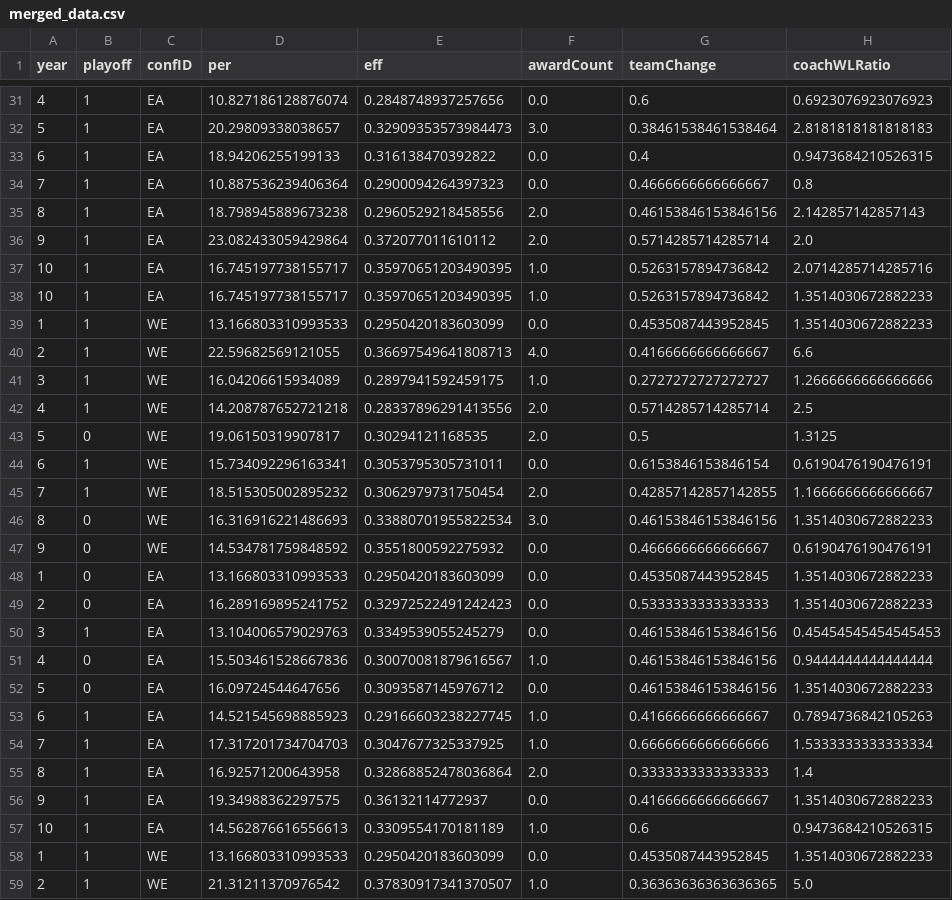
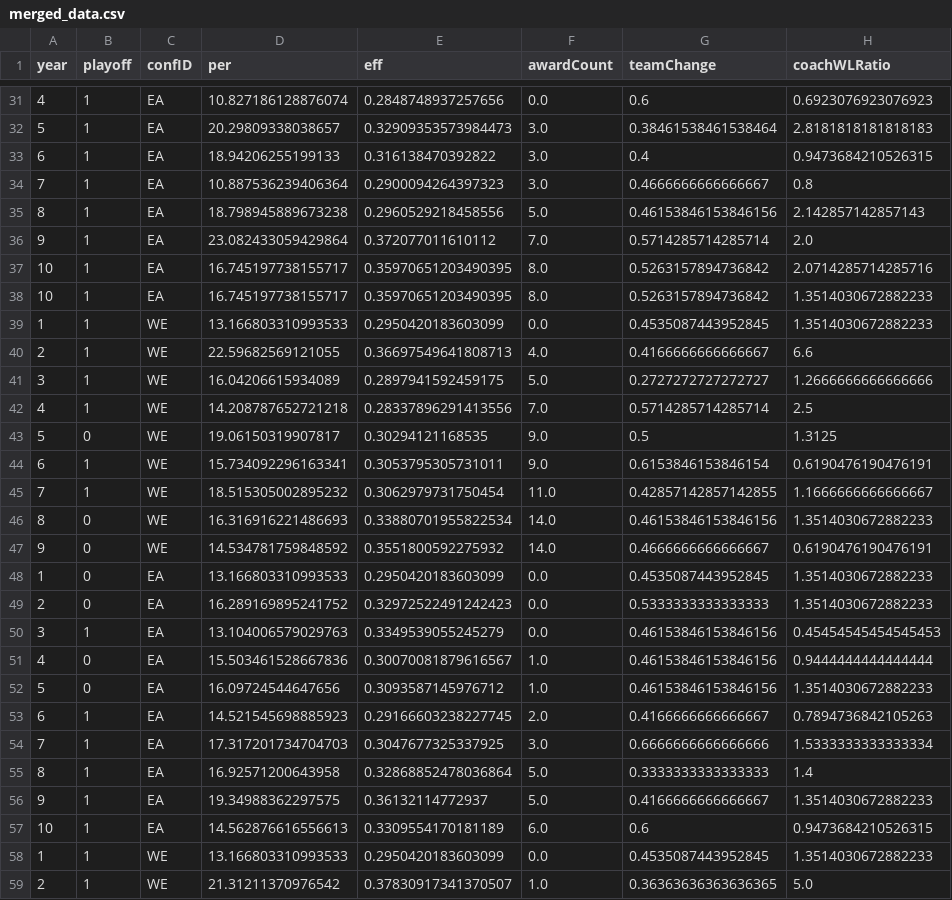
Before and after one commit to MartimHenriques/feup-machine-learning, a CSV file: src/data/merged_data.csv, drawn as a sheet; only a part is shown, gaps mark what is left out; the diff covers the shown part only.

```diff
--- a/src/data/merged_data.csv
+++ b/src/data/merged_data.csv
@@ -32,17 +32,17 @@ year,playoff,confID,per,eff,awardCount,teamChange,coachWLRatio
 5,1,EA,20.29809338038657,0.32909353573984473,3.0,0.38461538461538464,2.8181818181818183
-6,1,EA,18.94206255199133,0.316138470392822,0.0,0.4,0.9473684210526315
-7,1,EA,10.887536239406364,0.2900094264397323,0.0,0.4666666666666667,0.8
-8,1,EA,18.798945889673238,0.2960529218458556,2.0,0.46153846153846156,2.142857142857143
-9,1,EA,23.082433059429864,0.372077011610112,2.0,0.5714285714285714,2.0
-10,1,EA,16.745197738155717,0.35970651203490395,1.0,0.5263157894736842,2.0714285714285716
-10,1,EA,16.745197738155717,0.35970651203490395,1.0,0.5263157894736842,1.3514030672882233
+6,1,EA,18.94206255199133,0.316138470392822,3.0,0.4,0.9473684210526315
+7,1,EA,10.887536239406364,0.2900094264397323,3.0,0.4666666666666667,0.8
+8,1,EA,18.798945889673238,0.2960529218458556,5.0,0.46153846153846156,2.142857142857143
+9,1,EA,23.082433059429864,0.372077011610112,7.0,0.5714285714285714,2.0
+10,1,EA,16.745197738155717,0.35970651203490395,8.0,0.5263157894736842,2.0714285714285716
+10,1,EA,16.745197738155717,0.35970651203490395,8.0,0.5263157894736842,1.3514030672882233
 1,1,WE,13.166803310993533,0.2950420183603099,0.0,0.4535087443952845,1.3514030672882233
 2,1,WE,22.59682569121055,0.36697549641808713,4.0,0.4166666666666667,6.6
-3,1,WE,16.04206615934089,0.2897941592459175,1.0,0.2727272727272727,1.2666666666666666
-4,1,WE,14.208787652721218,0.28337896291413556,2.0,0.5714285714285714,2.5
-5,0,WE,19.06150319907817,0.30294121168535,2.0,0.5,1.3125
-6,1,WE,15.734092296163341,0.3053795305731011,0.0,0.6153846153846154,0.6190476190476191
-7,1,WE,18.515305002895232,0.3062979731750454,2.0,0.42857142857142855,1.1666666666666667
-8,0,WE,16.316916221486693,0.33880701955822534,3.0,0.46153846153846156,1.3514030672882233
-9,0,WE,14.534781759848592,0.3551800592275932,0.0,0.4666666666666667,0.6190476190476191
+3,1,WE,16.04206615934089,0.2897941592459175,5.0,0.2727272727272727,1.2666666666666666
+4,1,WE,14.208787652721218,0.28337896291413556,7.0,0.5714285714285714,2.5
+5,0,WE,19.06150319907817,0.30294121168535,9.0,0.5,1.3125
+6,1,WE,15.734092296163341,0.3053795305731011,9.0,0.6153846153846154,0.6190476190476191
+7,1,WE,18.515305002895232,0.3062979731750454,11.0,0.42857142857142855,1.1666666666666667
+8,0,WE,16.316916221486693,0.33880701955822534,14.0,0.46153846153846156,1.3514030672882233
+9,0,WE,14.534781759848592,0.3551800592275932,14.0,0.4666666666666667,0.6190476190476191
 1,0,EA,13.166803310993533,0.2950420183603099,0.0,0.4535087443952845,1.3514030672882233
@@ -51,8 +51,8 @@ year,playoff,confID,per,eff,awardCount,teamChange,coachWLRatio
 4,0,EA,15.503461528667836,0.30070081879616567,1.0,0.46153846153846156,0.9444444444444444
-5,0,EA,16.09724544647656,0.3093587145976712,0.0,0.46153846153846156,1.3514030672882233
-6,1,EA,14.521545698885923,0.29166603238227745,1.0,0.4166666666666667,0.7894736842105263
-7,1,EA,17.317201734704703,0.3047677325337925,1.0,0.6666666666666666,1.5333333333333334
-8,1,EA,16.92571200643958,0.32868852478036864,2.0,0.3333333333333333,1.4
-9,1,EA,19.34988362297575,0.36132114772937,0.0,0.4166666666666667,1.3514030672882233
-10,1,EA,14.562876616556613,0.3309554170181189,1.0,0.6,0.9473684210526315
+5,0,EA,16.09724544647656,0.3093587145976712,1.0,0.46153846153846156,1.3514030672882233
+6,1,EA,14.521545698885923,0.29166603238227745,2.0,0.4166666666666667,0.7894736842105263
+7,1,EA,17.317201734704703,0.3047677325337925,3.0,0.6666666666666666,1.5333333333333334
+8,1,EA,16.92571200643958,0.32868852478036864,5.0,0.3333333333333333,1.4
+9,1,EA,19.34988362297575,0.36132114772937,5.0,0.4166666666666667,1.3514030672882233
+10,1,EA,14.562876616556613,0.3309554170181189,6.0,0.6,0.9473684210526315
 1,1,WE,13.166803310993533,0.2950420183603099,0.0,0.4535087443952845,1.3514030672882233
```
Also changed, not shown: 59 edited cells elsewhere in this file, 2 other files.
